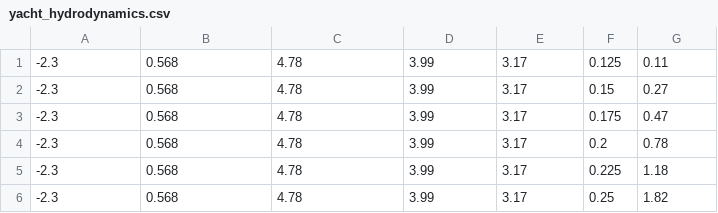
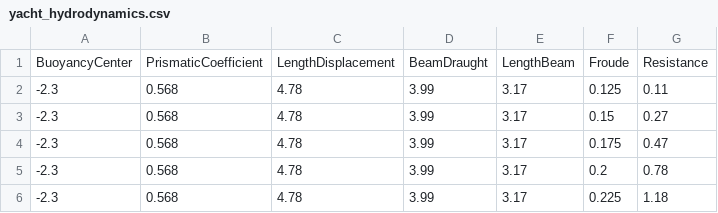
Before and after one commit to OwenHuels/data-science, a CSV file: yacht_hydrodynamics.csv, drawn as a sheet; only a part is shown; the shorter side is filled out with more unchanged rows; the diff names each change by its address in the sheet, - before the commit and + after, or states it on an @@ line.

Commit message:
Update yacht_hydrodynamics.csv

```diff
--- a/yacht_hydrodynamics.csv
+++ b/yacht_hydrodynamics.csv
+row 1: BuoyancyCenter | PrismaticCoefficient | LengthDisplacement | BeamDraught | LengthBeam | Froude | Resistance
```
